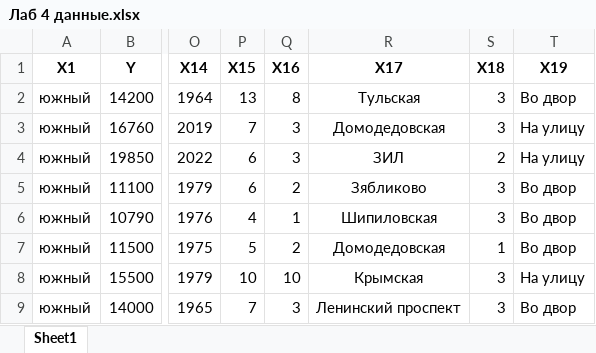
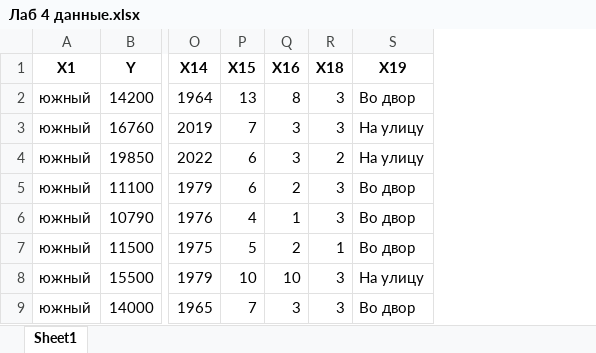
Before and after one commit to mmonastyrskiy/6_sem, an Excel workbook: Эконометрика/отчеты/4/Лаб 4 данные.xlsx, sheet Sheet1, drawn as a sheet; only a part is shown, gaps mark what is left out; values as stored, in another font and other column widths than the file's, no borders; the diff names each change by its address in the sheet, - before the commit and + after, or states it on an @@ line.

```diff
--- a/Эконометрика/отчеты/4/Лаб 4 данные.xlsx (sheet Sheet1)
+++ b/Эконометрика/отчеты/4/Лаб 4 данные.xlsx (sheet Sheet1)
-column R (X17), rows 2-9: Тульская | Домодедовская | ЗИЛ | Зябликово | Шипиловская | Домодедовская | Крымская | Ленинский проспект
```
Also changed, not shown: 4 other files.
